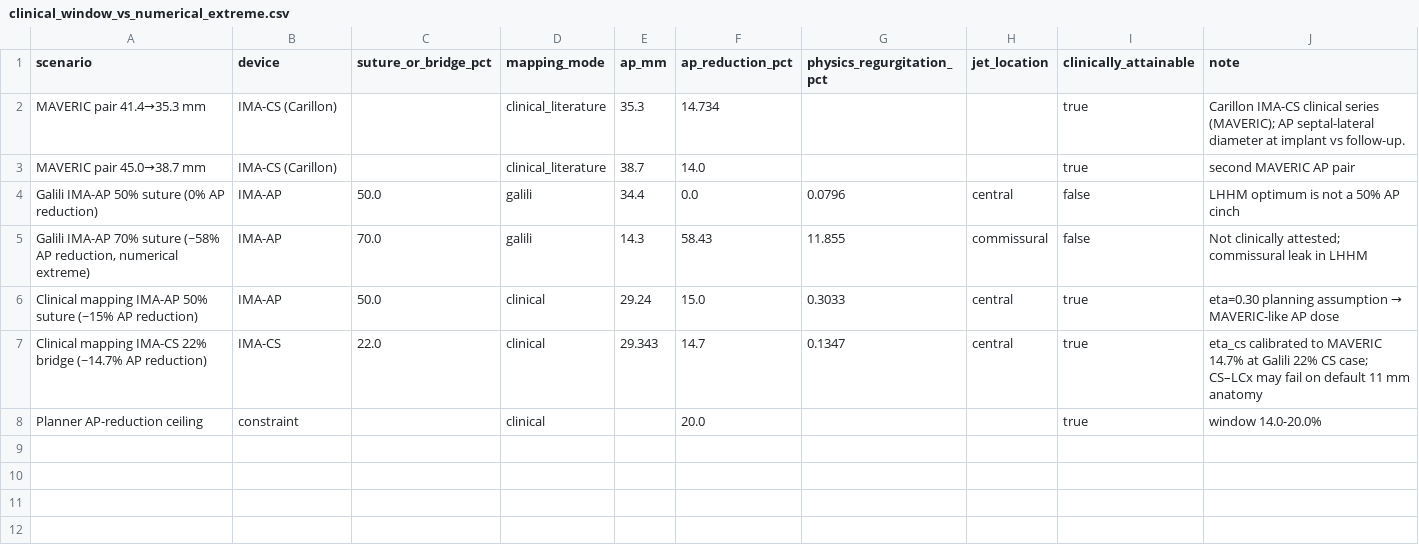
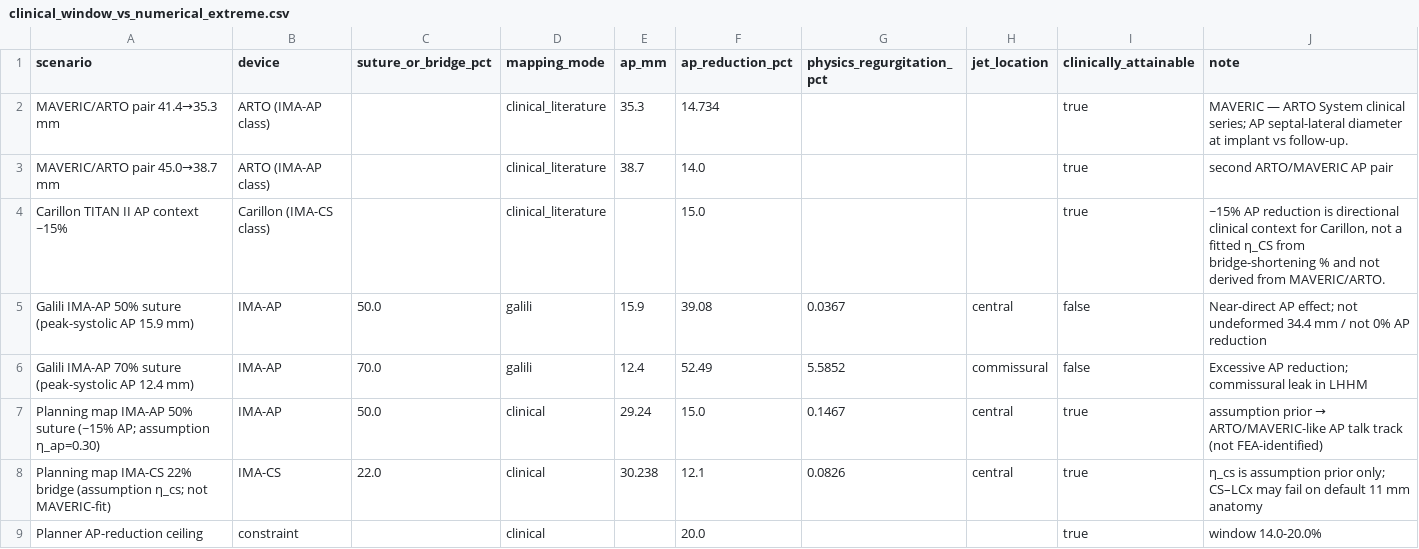
Before and after one commit to Coucou2016/fmr-ima-layer1-planner, a CSV file: results/output/paper_tables/clinical_window_vs_numerical_extreme.csv, drawn as a sheet.

Commit message:
Fix P0 scientific errors: Galili peak-systole AP and MAVERIC=ARTO.
Correct IMA-AP50 AP to 15.9 mm (not undeformed 34.4/0%), remove invalid eta_CS from MAVERIC, downgrade FEA/SPH/recommendation claims to algebraic leakage proxies and scenario ranking, rewrite golden tests and docs, add Dryad/MODEL_CARD stubs.

```diff
--- a/results/output/paper_tables/clinical_window_vs_numerical_extreme.csv
+++ b/results/output/paper_tables/clinical_window_vs_numerical_extreme.csv
@@ -1,8 +1,10 @@
 scenario,device,suture_or_bridge_pct,mapping_mode,ap_mm,ap_reduction_pct,physics_regurgitation_pct,jet_location,clinically_attainable,note
-MAVERIC pair 41.4→35.3 mm,IMA-CS (Carillon),,clinical_literature,35.3,14.734,,,true,Carillon IMA-CS clinical series (MAVERIC); AP septal-lateral diameter at implant vs follow-up.
-MAVERIC pair 45.0→38.7 mm,IMA-CS (Carillon),,clinical_literature,38.7,14.0,,,true,second MAVERIC AP pair
-Galili IMA-AP 50% suture (0% AP reduction),IMA-AP,50.0,galili,34.4,0.0,0.0796,central,false,LHHM optimum is not a 50% AP cinch
-"Galili IMA-AP 70% suture (~58% AP reduction, numerical extreme)",IMA-AP,70.0,galili,14.3,58.43,11.855,commissural,false,Not clinically attested; commissural leak in LHHM
-Clinical mapping IMA-AP 50% suture (~15% AP reduction),IMA-AP,50.0,clinical,29.24,15.0,0.3033,central,true,eta=0.30 planning assumption → MAVERIC-like AP dose
-Clinical mapping IMA-CS 22% bridge (~14.7% AP reduction),IMA-CS,22.0,clinical,29.343,14.7,0.1347,central,true,eta_cs calibrated to MAVERIC 14.7% at Galili 22% CS case; CS–LCx may fail on default 11 mm anatomy
+MAVERIC/ARTO pair 41.4→35.3 mm,ARTO (IMA-AP class),,clinical_literature,35.3,14.734,,,true,MAVERIC — ARTO System clinical series; AP septal-lateral diameter at implant vs follow-up.
+MAVERIC/ARTO pair 45.0→38.7 mm,ARTO (IMA-AP class),,clinical_literature,38.7,14.0,,,true,second ARTO/MAVERIC AP pair
+Carillon TITAN II AP context ~15%,Carillon (IMA-CS class),,clinical_literature,,15.0,,,true,"~15% AP reduction is directional clinical context for Carillon, not a fitted η_CS from bridge-shortening % and not derived from MAVERIC/ARTO.
+"
+Galili IMA-AP 50% suture (peak-systolic AP 15.9 mm),IMA-AP,50.0,galili,15.9,39.08,0.0367,central,false,Near-direct AP effect; not undeformed 34.4 mm / not 0% AP reduction
+Galili IMA-AP 70% suture (peak-systolic AP 12.4 mm),IMA-AP,70.0,galili,12.4,52.49,5.5852,commissural,false,Excessive AP reduction; commissural leak in LHHM
+Planning map IMA-AP 50% suture (~15% AP; assumption η_ap=0.30),IMA-AP,50.0,clinical,29.24,15.0,0.1467,central,true,assumption prior → ARTO/MAVERIC-like AP talk track (not FEA-identified)
+Planning map IMA-CS 22% bridge (assumption η_cs; not MAVERIC-fit),IMA-CS,22.0,clinical,30.238,12.1,0.0826,central,true,η_cs is assumption prior only; CS–LCx may fail on default 11 mm anatomy
 Planner AP-reduction ceiling,constraint,,clinical,,20.0,,,true,window 14.0-20.0%
```
Also changed, not shown: results/output/paper_tables/dual_vs_single_matched_ap.csv, results/output/paper_tables/eta_sensitivity.csv, 49 other files.
